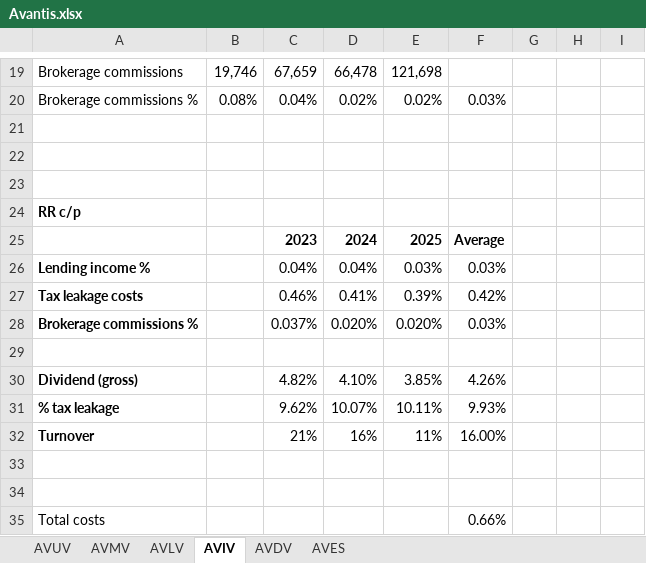
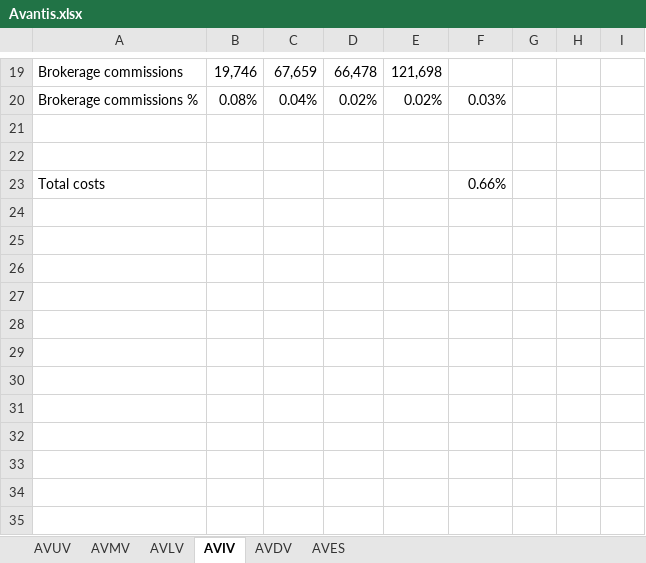
Before and after one commit to gerbenvl/indexfondsen, an Excel workbook: Avantis/Avantis.xlsx, sheet AVIV, drawn as a sheet; only a part is shown, gaps mark what is left out; values as stored, in another font and other column widths than the file's, no borders; the diff names each change by its address in the sheet, - before the commit and + after, or states it on an @@ line.

```diff
--- a/Avantis/Avantis.xlsx (sheet AVIV)
+++ b/Avantis/Avantis.xlsx (sheet AVIV)
-row 23: (empty)
-row 24: RR c/p
-row 25:  |  | 2023 | 2024 | 2025 | Average
-row 26: Lending income % |  | 0.04% | 0.04% | 0.03% | 0.03%
-row 27: Tax leakage costs |  | 0.46% | 0.41% | 0.39% | 0.42%
-row 28: Brokerage commissions % |  | 0.037% | 0.020% | 0.020% | 0.03%
-row 29: (empty)
-row 30: Dividend (gross) |  | 4.82% | 4.10% | 3.85% | 4.26%
-row 31: % tax leakage |  | 9.62% | 10.07% | 10.11% | 9.93%
-row 32: Turnover |  | 21% | 16% | 11% | 16.00%
-row 33: (empty)
-row 34: (empty)
```
Also changed, not shown: sheet AVLV, DFA US/DFA.xlsx, SPDR/spdr.xlsx, 3 other files.
